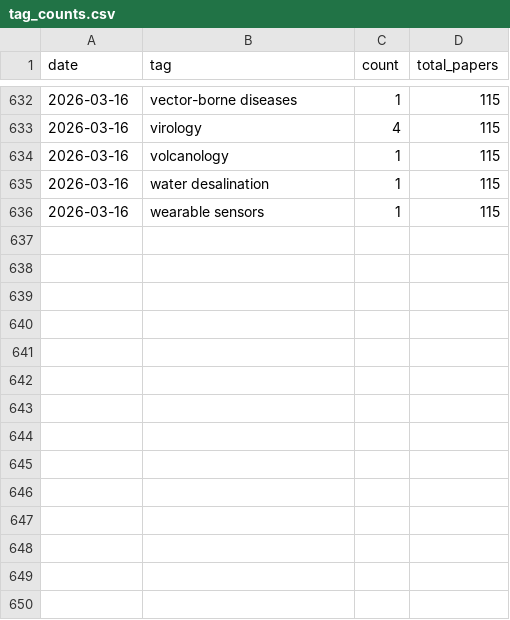
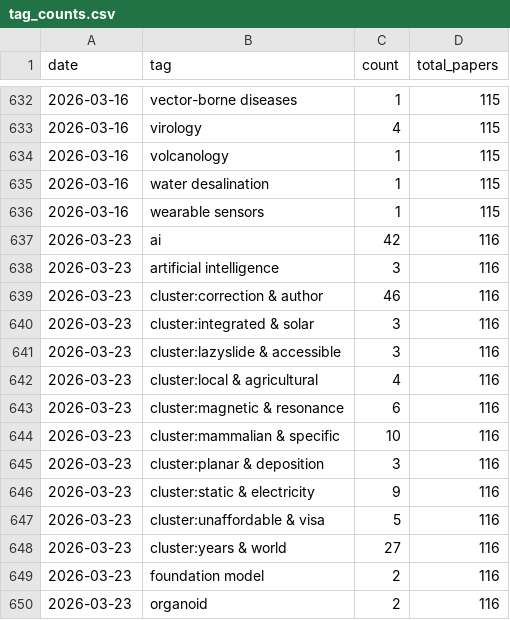
Before and after one commit to sbwilson91/ZenodoDataFinder, a CSV file: journal_digest/trends/tag_counts.csv, drawn as a sheet; only a part is shown, gaps mark what is left out; the diff names each change by its address in the sheet, - before the commit and + after, or states it on an @@ line.

```diff
--- a/journal_digest/trends/tag_counts.csv
+++ b/journal_digest/trends/tag_counts.csv
+row 637: 2026-03-23 | ai | 42 | 116
+row 638: 2026-03-23 | artificial intelligence | 3 | 116
+row 639: 2026-03-23 | cluster:correction & author | 46 | 116
+row 640: 2026-03-23 | cluster:integrated & solar | 3 | 116
+row 641: 2026-03-23 | cluster:lazyslide & accessible | 3 | 116
+row 642: 2026-03-23 | cluster:local & agricultural | 4 | 116
+row 643: 2026-03-23 | cluster:magnetic & resonance | 6 | 116
+row 644: 2026-03-23 | cluster:mammalian & specific | 10 | 116
+row 645: 2026-03-23 | cluster:planar & deposition | 3 | 116
+row 646: 2026-03-23 | cluster:static & electricity | 9 | 116
+row 647: 2026-03-23 | cluster:unaffordable & visa | 5 | 116
+row 648: 2026-03-23 | cluster:years & world | 27 | 116
+row 649: 2026-03-23 | foundation model | 2 | 116
+row 650: 2026-03-23 | organoid | 2 | 116
```
Also changed, not shown: 2 other files.
